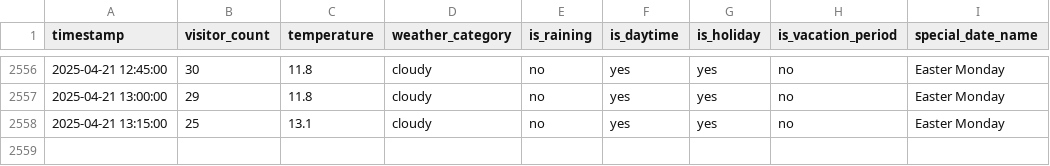
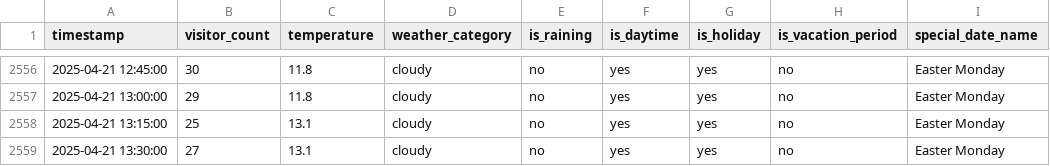
Before and after one commit to MetisPrometheus/datacollector-trimmeriet, a CSV file: data/visitor_counts.csv, drawn as a sheet; only a part is shown, gaps mark what is left out; the diff names each change by its address in the sheet, - before the commit and + after, or states it on an @@ line.

```diff
--- a/data/visitor_counts.csv
+++ b/data/visitor_counts.csv
+row 2559: 2025-04-21 13:30:00 | 27 | 13.1 | cloudy | no | yes | yes | no | Easter Monday
```
